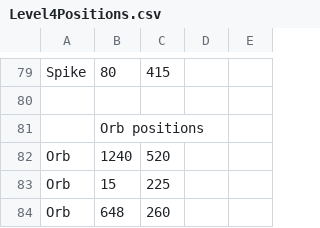
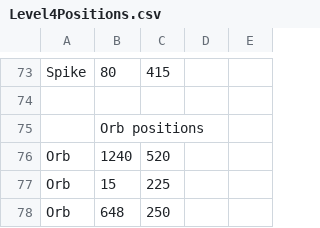
Before and after one commit to GaryMulhall/WitchWay, a CSV file: WitchWay/Levels/Level4Positions.csv, drawn as a sheet; only a part is shown, gaps mark what is left out; the diff covers the shown part only.

```diff
--- a/WitchWay/Levels/Level4Positions.csv
+++ b/WitchWay/Levels/Level4Positions.csv
@@ -83,2 +77,2 @@ Orb,1240,520
 Orb,15,225
-Orb,648,260
+Orb,648,250
```
Also changed, not shown: 6 added rows, 12 removed rows and 3 edited cells elsewhere in this file, WitchWay/Levels/Level1Positions.csv, 9 other files.
